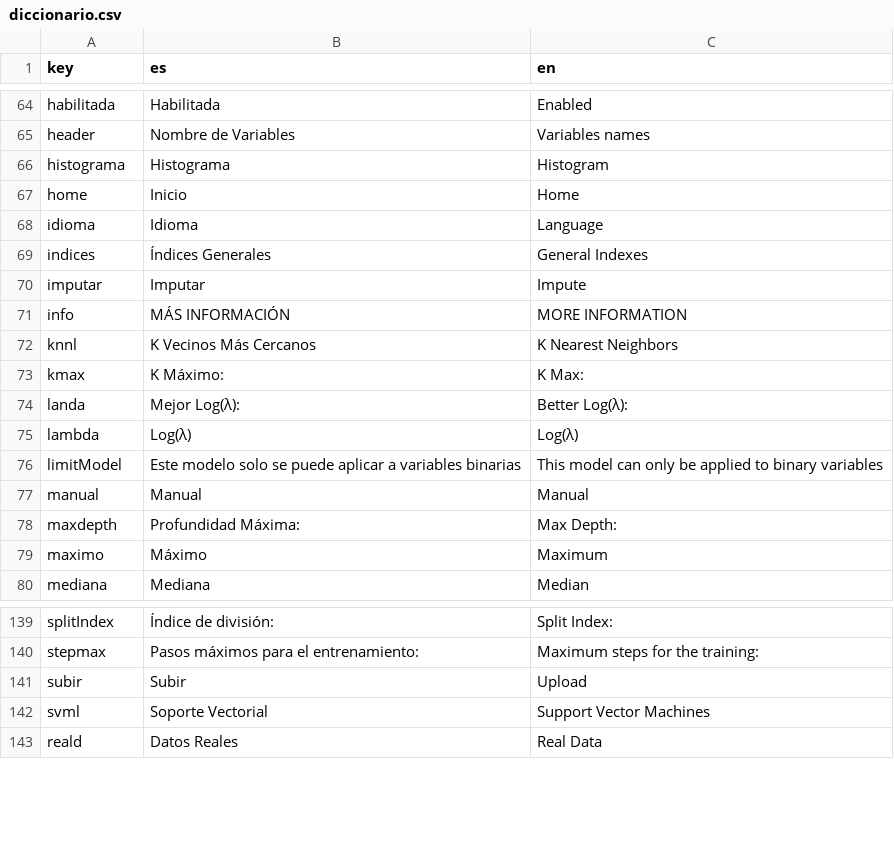
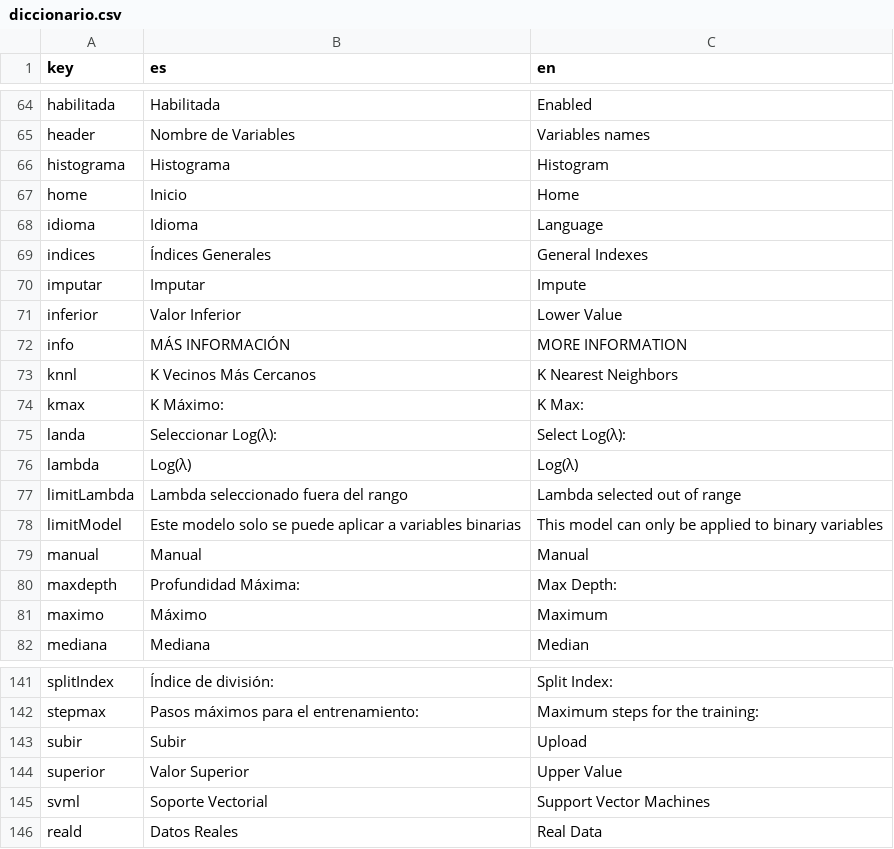
Before and after one commit to PROMiDAT/predictoR, a CSV file: inst/app/lang/diccionario.csv, drawn as a sheet; only a part is shown, gaps mark what is left out.

Commit message:
Lambdas Se actuliza gráfico de mmejor lambda(falta), se modifica gráfico podpred

```diff
--- a/inst/app/lang/diccionario.csv
+++ b/inst/app/lang/diccionario.csv
@@ -70,2 +70,3 @@ indices;Índices Generales;General Indexes
 imputar;Imputar;Impute
+inferior;Valor Inferior;Lower Value
 info;MÁS INFORMACIÓN;MORE INFORMATION
@@ -73,4 +74,5 @@ knnl;K Vecinos Más Cercanos;K Nearest Neighbors
 kmax;K Máximo:;K Max:
-landa;Mejor Log(λ):;Better Log(λ):
+landa;Seleccionar Log(λ):;Select Log(λ):
 lambda;Log(λ);Log(λ)
+limitLambda;Lambda seleccionado fuera del rango;Lambda selected  out of range
 limitModel;Este modelo solo se puede aplicar a variables binarias;This model can only be applied to binary variables
@@ -141,2 +143,3 @@ stepmax;Pasos máximos para el entrenamiento:;Maximum steps for the training:
 subir;Subir;Upload
+superior;Valor Superior;Upper Value
 svml;Soporte Vectorial;Support Vector Machines
```
Also changed, not shown: 5 other files.
